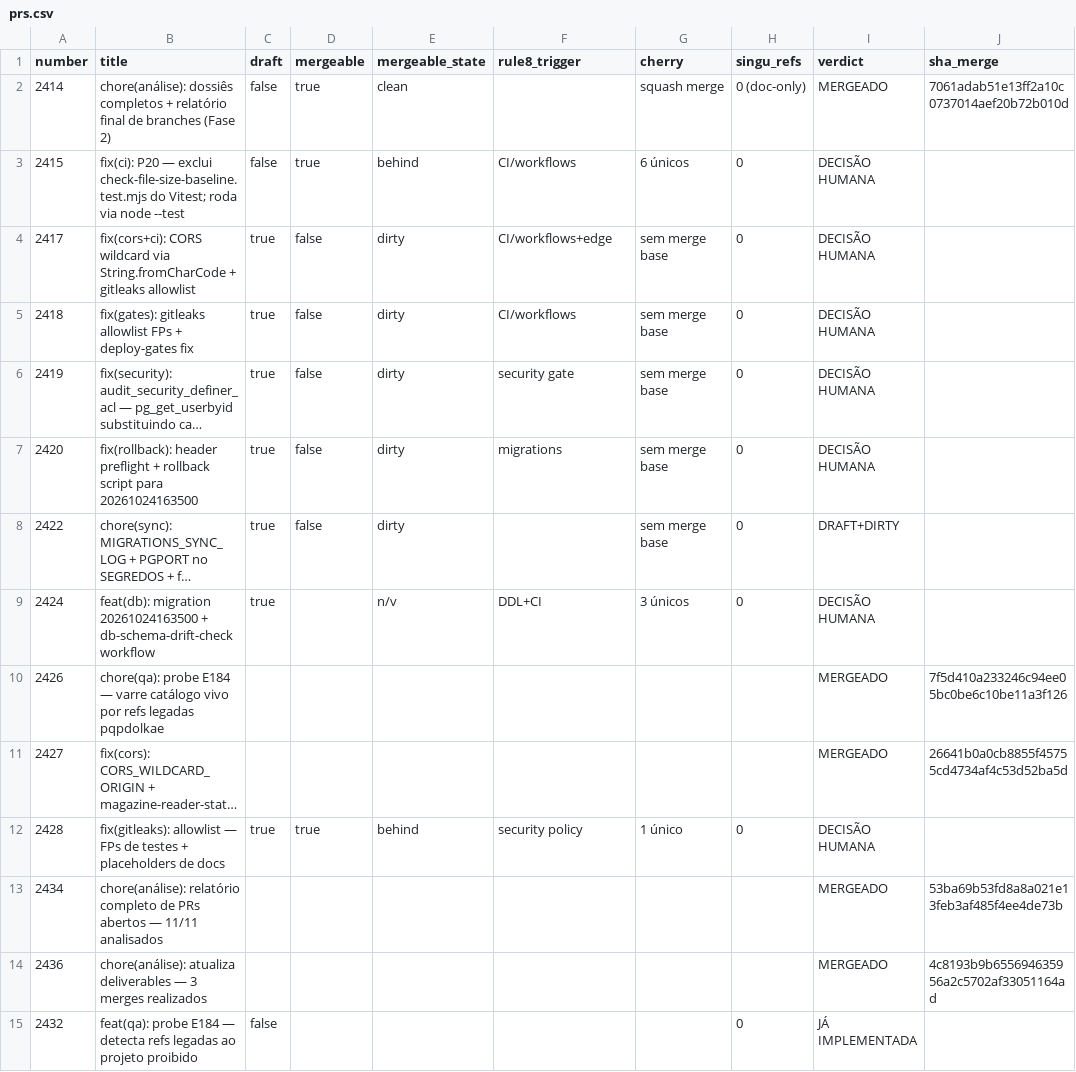
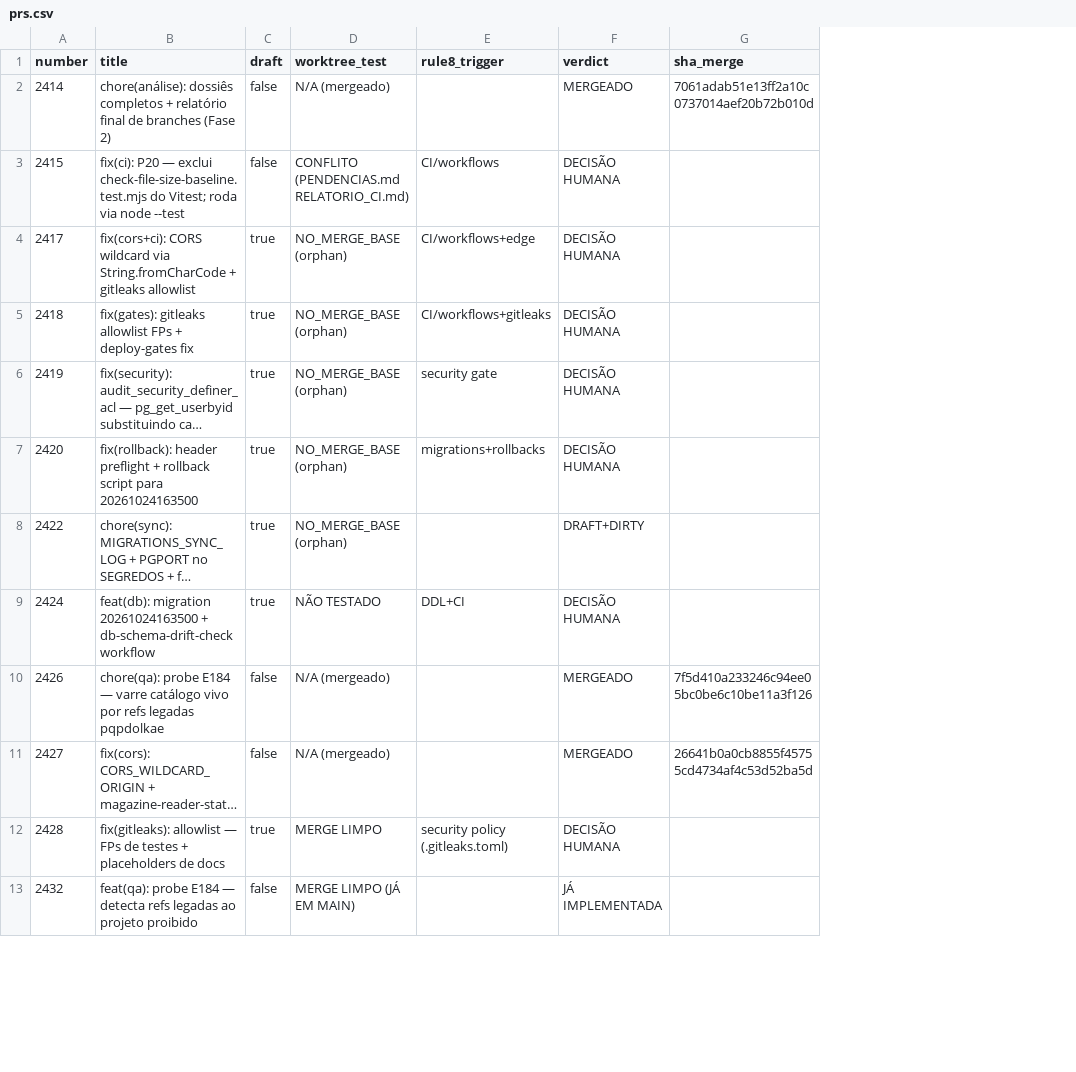
Before and after one commit to adm01-debug/Promo_Gifts_V4, a CSV file: analise-prs/prs.csv, drawn as a sheet; only a part is shown; long unchanged cells end in …; removed rows and columns are numbered as before the commit, all else as after; the diff covers the shown part only; the diff names each change by its address in the sheet, - before the commit and + after, or states it on an @@ line.

```diff
--- a/analise-prs/prs.csv
+++ b/analise-prs/prs.csv
-column D (mergeable), rows 2-12: true | true | false | false | false | false | false |  |  |  | true
-column E (mergeable_state), rows 2-12: clean | behind | dirty | dirty | dirty | dirty | dirty | n/v |  |  | behind
+column D (worktree_test), rows 2-13: N/A (mergeado) | CONFLITO (PENDENCIAS.md RELATORIO_CI.md) | NO_MERGE_BASE (orphan) | NO_MERGE_BASE (orphan) | NO_MERGE_BASE (orphan) | NO_MERGE_BASE (orphan) | NO_MERGE_BASE (orphan) | NÃO TESTADO | N/A (mergeado) | N/A (mergeado) | MERGE LIMPO | MERGE LIMPO (JÁ EM MAIN)
-column G (cherry), rows 2-12: squash merge | 6 únicos | sem merge base | sem merge base | sem merge base | sem merge base | sem merge base | 3 únicos |  |  | 1 único
-column H (singu_refs), rows 2-12: 0 (doc-only) | 0 | 0 | 0 | 0 | 0 | 0 | 0 |  |  | 0; row 15: 0
-E5 (rule8_trigger): CI/workflows
+E5 (rule8_trigger): CI/workflows+gitleaks
-E7 (rule8_trigger): migrations
+E7 (rule8_trigger): migrations+rollbacks
-C10:C11 (draft): (empty)
+C10:C11 (draft): false
-E12 (rule8_trigger): security policy
+E12 (rule8_trigger): security policy (.gitleaks.toml)
-row 13: 2434 | chore(análise): relatório completo de PRs abertos — 11/11 analisados |  |  |  |  |  |  | MERGEADO | 53ba69b53fd8a8a021e13feb3af485f4ee4de73b
-row 14: 2436 | chore(análise): atualiza deliverables — 3 merges realizados |  |  |  |  |  |  | MERGEADO | 4c8193b9b655694635956a2c5702af33051164ad
```
Also changed, not shown: 6 added rows and 20 edited cells elsewhere in this file, 4 other files.
